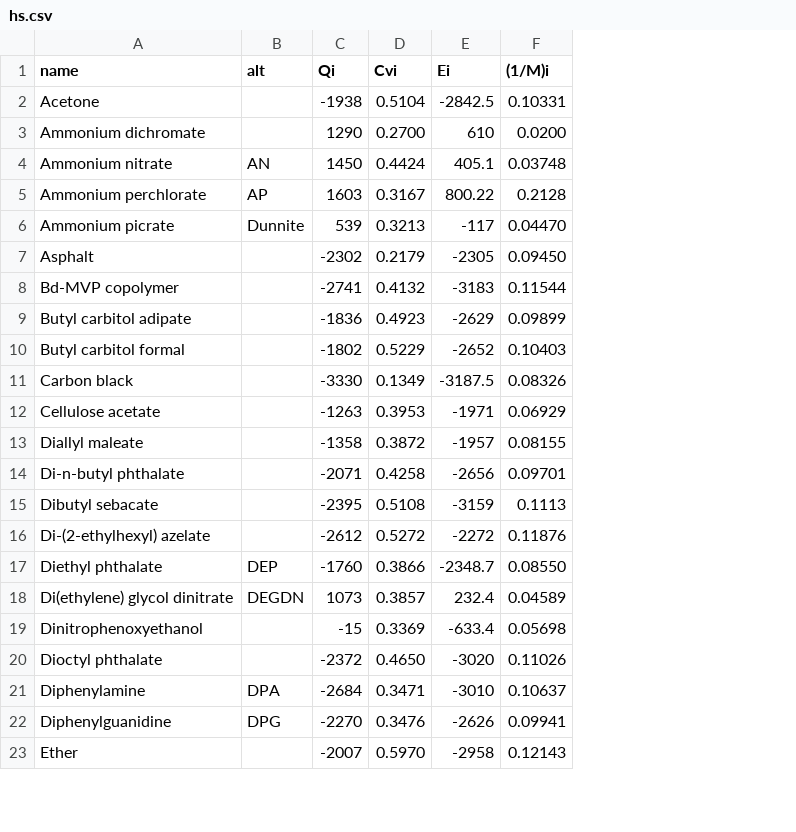
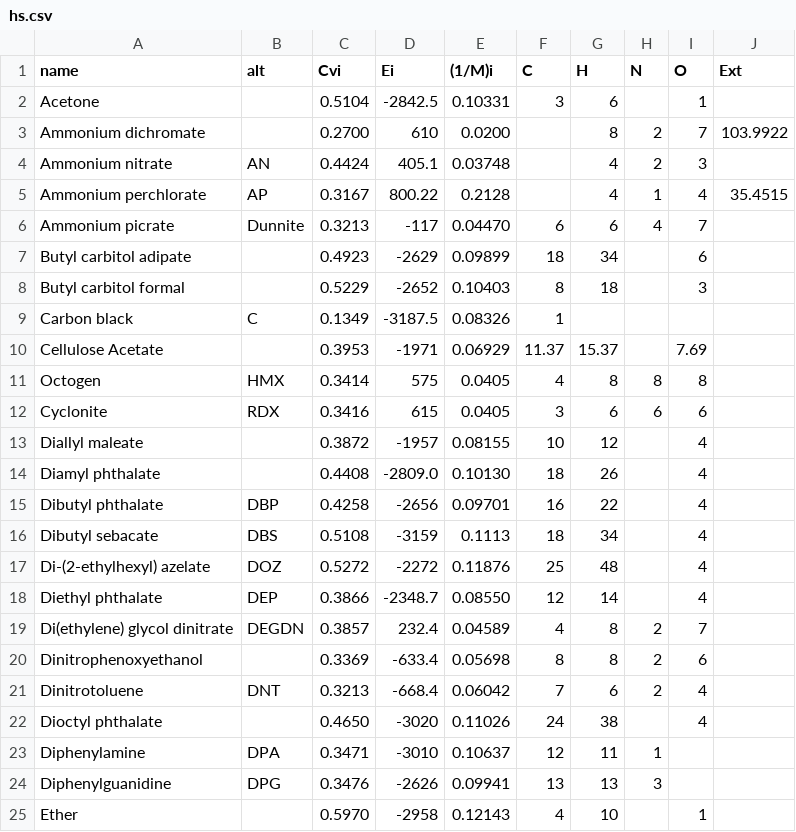
Before and after one commit to Prethea-Phoenixia/PhoenixYard, a CSV file: src/data/hs.csv, drawn as a sheet; only a part is shown; removed rows and columns are numbered as before the commit, all else as after; the diff covers the shown part only; the diff names each change by its address in the sheet, - before the commit and + after, or states it on an @@ line.

```diff
--- a/src/data/hs.csv
+++ b/src/data/hs.csv
-column C (Qi), rows 2-6: -1938 | 1290 | 1450 | 1603 | 539; rows 9-23: -1836 | -1802 | -3330 | -1263 | -1358 | -2071 | -2395 | -2612 | -1760 | 1073 | -15 | -2372 | -2684 | -2270 | -2007
+column F (C), rows 2-10: 3 |  |  |  | 6 | 18 | 8 | 1 | 11.37; row 13: 10; rows 15-20: 16 | 18 | 25 | 12 | 4 | 8; rows 22-25: 24 | 12 | 13 | 4
+column G (H), rows 2-10: 6 | 8 | 4 | 4 | 6 | 34 | 18 |  | 15.37; row 13: 12; rows 15-20: 22 | 34 | 48 | 14 | 8 | 8; rows 22-25: 38 | 11 | 13 | 10
+column H (N), rows 3-6: 2 | 2 | 1 | 4; rows 19-20: 2 | 2; rows 23-24: 1 | 3
+column I (O), rows 2-10: 1 | 7 | 3 | 4 | 7 | 6 | 3 |  | 7.69; row 13: 4; rows 15-20: 4 | 4 | 4 | 4 | 7 | 6; rows 22-25: 4 |  |  | 1
+column J (Ext), rows 3-5: 103.9922 |  | 35.4515
-row 7: Asphalt |  | -2302 | 0.2179 | -2305 | 0.09450
-row 8: Bd-MVP copolymer |  | -2741 | 0.4132 | -3183 | 0.11544
-B9 (alt): (empty)
+B9 (alt): C
-A10 (name): Cellulose acetate
+A10 (name): Cellulose Acetate
+row 11: Octogen | HMX | 0.3414 | 575 | 0.0405 | 4 | 8 | 8 | 8
+row 12: Cyclonite | RDX | 0.3416 | 615 | 0.0405 | 3 | 6 | 6 | 6
+row 14: Diamyl phthalate |  | 0.4408 | -2809.0 | 0.10130 | 18 | 26 |  | 4
-A15 (name): Di-n-butyl phthalate
+A15 (name): Dibutyl phthalate
-B15 (alt): (empty)
+B15 (alt): DBP
-B16 (alt): (empty)
+B16 (alt): DBS
-B17 (alt): (empty)
+B17 (alt): DOZ
+row 21: Dinitrotoluene | DNT | 0.3213 | -668.4 | 0.06042 | 7 | 6 | 2 | 4
```
Also changed, not shown: 1 added row, 9 removed rows, 1 moved row and 4 edited cells elsewhere in this file, 3 other files.
